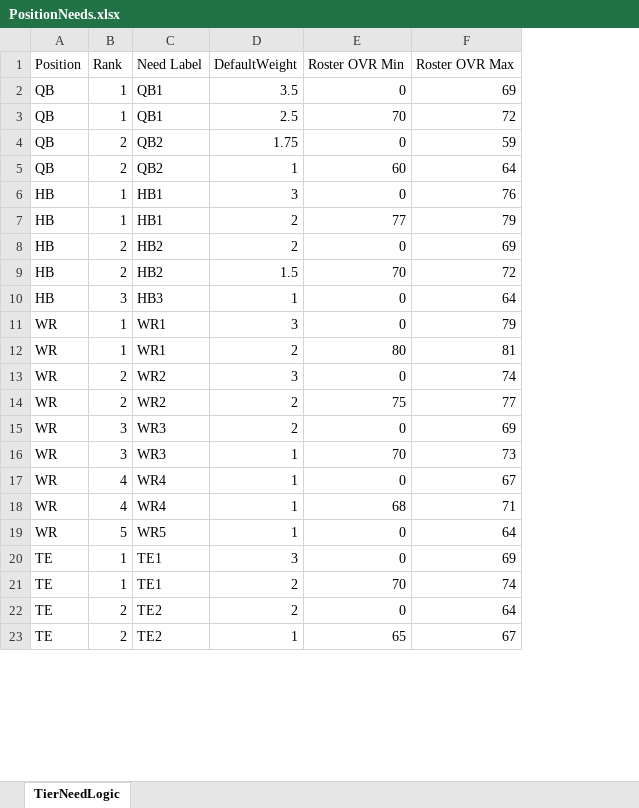
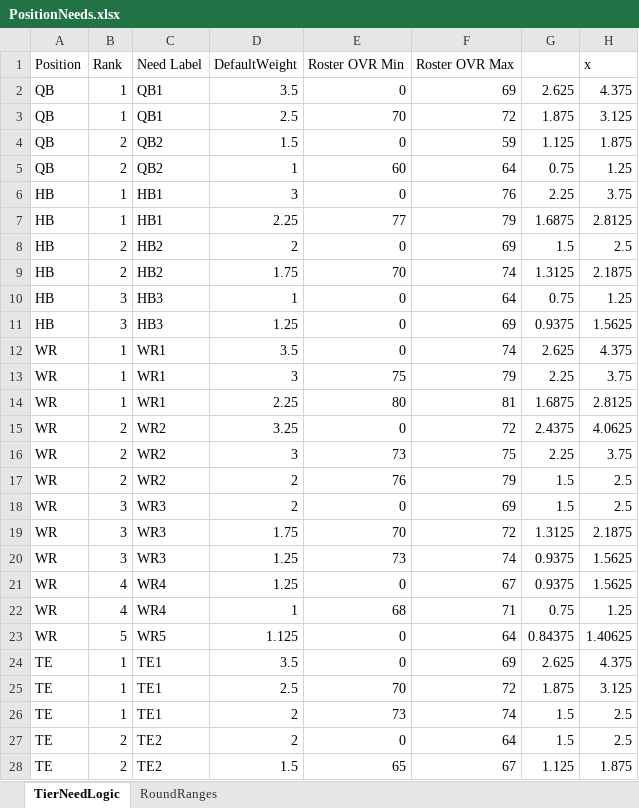
Before and after one commit to ethpec/MaddenDraftTool, an Excel workbook: Files/TestFiles/PositionNeeds.xlsx, sheet TierNeedLogic, drawn as a sheet; only a part is shown; values as stored, in another font and other column widths than the file's, no borders; addresses are those after the commit; the diff covers the shown part only; the diff names each change by its address in the sheet, - before the commit and + after, or states it on an @@ line.

Commit message:
Merge OLB/ILB into LB group to broaden need, extend QB BPA guard to R2, tune need windows and cooldown

```diff
--- a/Files/TestFiles/PositionNeeds.xlsx (sheet TierNeedLogic)
+++ b/Files/TestFiles/PositionNeeds.xlsx (sheet TierNeedLogic)
+sheet tab: RoundRanges
+column G, rows 2-10: 2.625 | 1.875 | 1.125 | 0.75 | 2.25 | 1.6875 | 1.5 | 1.3125 | 0.75; rows 13-15: 2.25 | 1.6875 | 2.4375; rows 17-19: 1.5 | 1.5 | 1.3125; rows 21-24: 0.9375 | 0.75 | 0.84375 | 2.625; rows 26-28: 1.5 | 1.5 | 1.125
+column H (x), rows 2-10: 4.375 | 3.125 | 1.875 | 1.25 | 3.75 | 2.8125 | 2.5 | 2.1875 | 1.25; rows 13-15: 3.75 | 2.8125 | 4.0625; rows 17-19: 2.5 | 2.5 | 2.1875; rows 21-24: 1.5625 | 1.25 | 1.40625 | 4.375; rows 26-28: 2.5 | 2.5 | 1.875
-D4 (DefaultWeight): 1.75
+D4 (DefaultWeight): 1.5
-D7 (DefaultWeight): 2
+D7 (DefaultWeight): 2.25
-D9 (DefaultWeight): 1.5
+D9 (DefaultWeight): 1.75
-F9 (Roster OVR Max): 72
+F9 (Roster OVR Max): 74
+row 11: HB | 3 | HB3 | 1.25 | 0 | 69 | 0.9375 | 1.5625
+row 12: WR | 1 | WR1 | 3.5 | 0 | 74 | 2.625 | 4.375
-E13 (Roster OVR Min): 0
+E13 (Roster OVR Min): 75
-D14 (DefaultWeight): 2
+D14 (DefaultWeight): 2.25
-D15 (DefaultWeight): 3
+D15 (DefaultWeight): 3.25
-F15 (Roster OVR Max): 74
+F15 (Roster OVR Max): 72
+row 16: WR | 2 | WR2 | 3 | 73 | 75 | 2.25 | 3.75
-E17 (Roster OVR Min): 75
+E17 (Roster OVR Min): 76
-F17 (Roster OVR Max): 77
+F17 (Roster OVR Max): 79
-D19 (DefaultWeight): 1
+D19 (DefaultWeight): 1.75
-F19 (Roster OVR Max): 73
+F19 (Roster OVR Max): 72
+row 20: WR | 3 | WR3 | 1.25 | 73 | 74 | 0.9375 | 1.5625
-D21 (DefaultWeight): 1
+D21 (DefaultWeight): 1.25
-D23 (DefaultWeight): 1
+D23 (DefaultWeight): 1.125
-D24 (DefaultWeight): 3
+D24 (DefaultWeight): 3.5
+row 25: TE | 1 | TE1 | 2.5 | 70 | 72 | 1.875 | 3.125
-E26 (Roster OVR Min): 70
+E26 (Roster OVR Min): 73
-D28 (DefaultWeight): 1
+D28 (DefaultWeight): 1.5
```
Also changed, not shown: 7 added rows, 4 removed rows and 58 edited cells elsewhere in this sheet, 3 other files.
